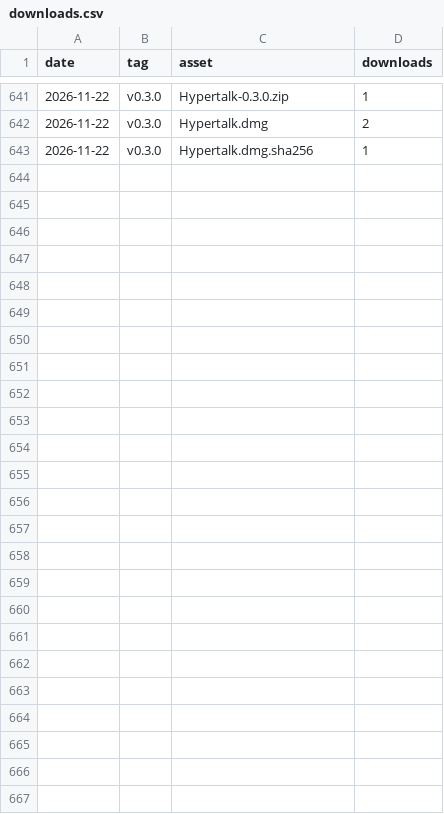
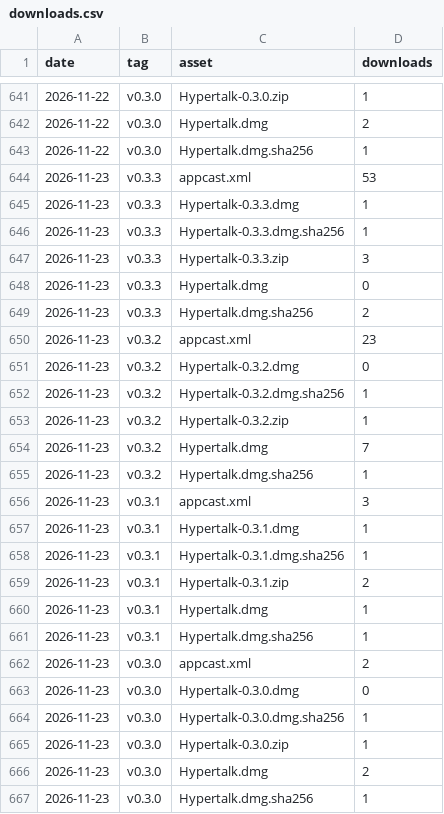
Before and after one commit to jetlej/hypertalk, a CSV file: downloads.csv, drawn as a sheet; only a part is shown, gaps mark what is left out; the diff names each change by its address in the sheet, - before the commit and + after, or states it on an @@ line.

```diff
--- a/downloads.csv
+++ b/downloads.csv
+row 644: 2026-11-23 | v0.3.3 | appcast.xml | 53
+row 645: 2026-11-23 | v0.3.3 | Hypertalk-0.3.3.dmg | 1
+row 646: 2026-11-23 | v0.3.3 | Hypertalk-0.3.3.dmg.sha256 | 1
+row 647: 2026-11-23 | v0.3.3 | Hypertalk-0.3.3.zip | 3
+row 648: 2026-11-23 | v0.3.3 | Hypertalk.dmg | 0
+row 649: 2026-11-23 | v0.3.3 | Hypertalk.dmg.sha256 | 2
+row 650: 2026-11-23 | v0.3.2 | appcast.xml | 23
+row 651: 2026-11-23 | v0.3.2 | Hypertalk-0.3.2.dmg | 0
+row 652: 2026-11-23 | v0.3.2 | Hypertalk-0.3.2.dmg.sha256 | 1
+row 653: 2026-11-23 | v0.3.2 | Hypertalk-0.3.2.zip | 1
+row 654: 2026-11-23 | v0.3.2 | Hypertalk.dmg | 7
+row 655: 2026-11-23 | v0.3.2 | Hypertalk.dmg.sha256 | 1
+row 656: 2026-11-23 | v0.3.1 | appcast.xml | 3
+row 657: 2026-11-23 | v0.3.1 | Hypertalk-0.3.1.dmg | 1
+row 658: 2026-11-23 | v0.3.1 | Hypertalk-0.3.1.dmg.sha256 | 1
+row 659: 2026-11-23 | v0.3.1 | Hypertalk-0.3.1.zip | 2
+row 660: 2026-11-23 | v0.3.1 | Hypertalk.dmg | 1
+row 661: 2026-11-23 | v0.3.1 | Hypertalk.dmg.sha256 | 1
+row 662: 2026-11-23 | v0.3.0 | appcast.xml | 2
+row 663: 2026-11-23 | v0.3.0 | Hypertalk-0.3.0.dmg | 0
+row 664: 2026-11-23 | v0.3.0 | Hypertalk-0.3.0.dmg.sha256 | 1
+row 665: 2026-11-23 | v0.3.0 | Hypertalk-0.3.0.zip | 1
+row 666: 2026-11-23 | v0.3.0 | Hypertalk.dmg | 2
+row 667: 2026-11-23 | v0.3.0 | Hypertalk.dmg.sha256 | 1
```
